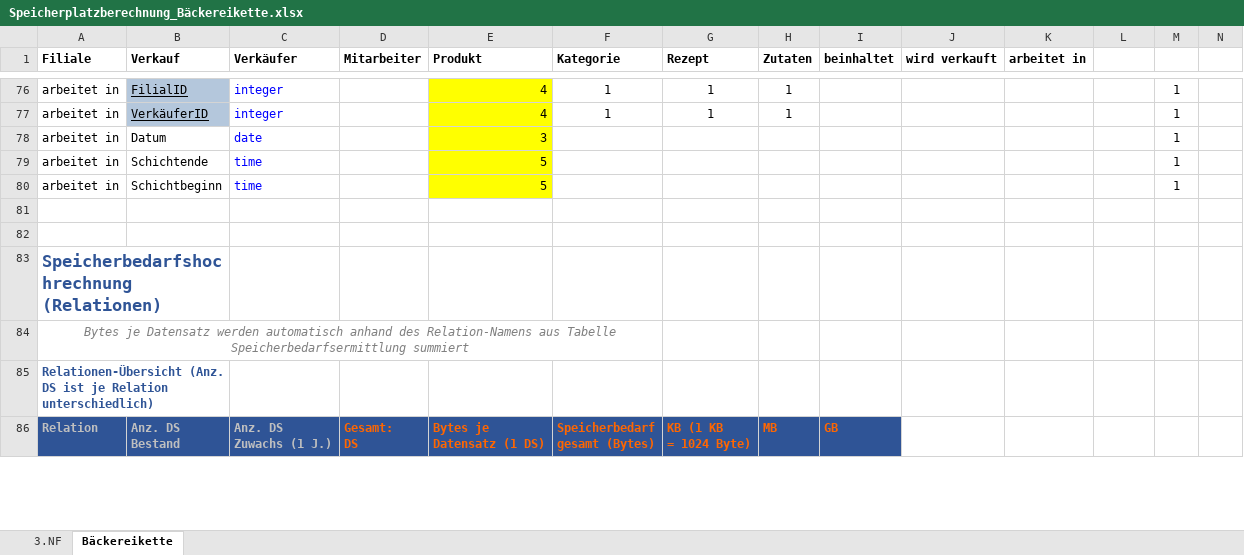
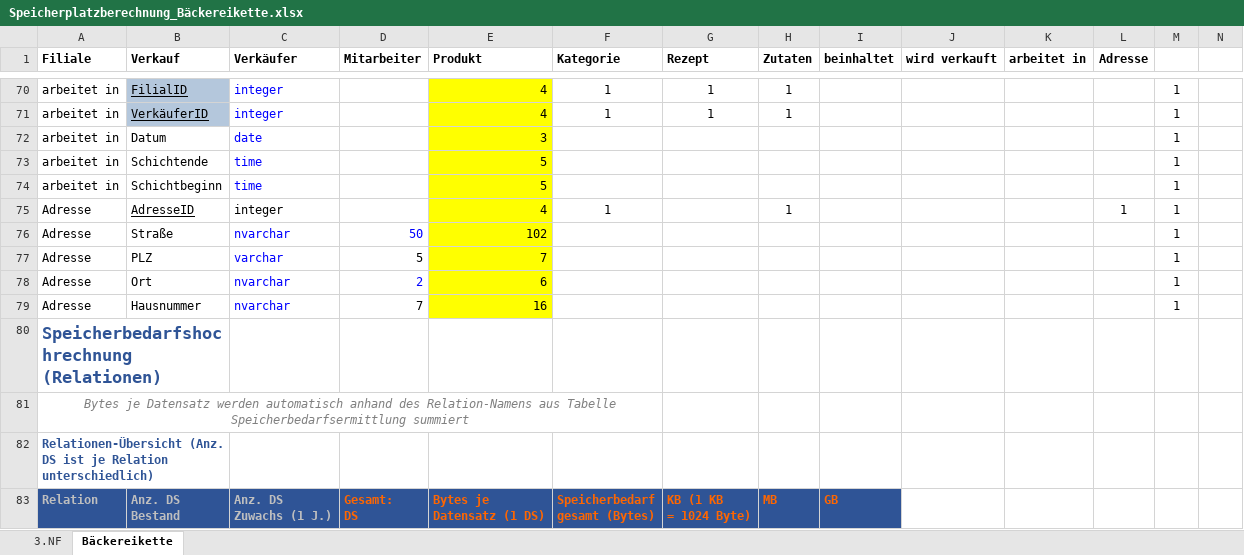
Before and after one commit to Thoerchen/BackZeit, an Excel workbook: Speicherplatzberechnung_Bäckereikette.xlsx, sheet Bäckereikette, drawn as a sheet; only a part is shown, gaps mark what is left out; values as stored, in another font and other column widths than the file's, no borders; addresses are those after the commit; the diff covers the shown part only; the diff names each change by its address in the sheet, - before the commit and + after, or states it on an @@ line.

Commit message:
Akutalisierung_Speicherplatz_NF

```diff
--- a/Speicherplatzberechnung_Bäckereikette.xlsx (sheet Bäckereikette)
+++ b/Speicherplatzberechnung_Bäckereikette.xlsx (sheet Bäckereikette)
-L1: (empty)
+L1: Adresse
-row 75: (empty)
+row 75: Adresse | AdresseID | integer |  | 4 | 1 |  | 1 |  |  |  | 1 | 1
-E75:E76 fill: none
+E75:E76 fill: #FFFF00
-row 76: (empty)
+row 76: Adresse | Straße | nvarchar | 50 | 102 |  |  |  |  |  |  |  | 1
+row 77: Adresse | PLZ | varchar | 5 | 7 |  |  |  |  |  |  |  | 1
+row 78: Adresse | Ort | nvarchar | 2 | 6 |  |  |  |  |  |  |  | 1
+row 79: Adresse | Hausnummer | nvarchar | 7 | 16 |  |  |  |  |  |  |  | 1
```
Also changed, not shown: 7 added rows, 12 removed rows, 35 edited cells and cell formats elsewhere in this sheet, sheet 3.NF, formulas that keep their value.
